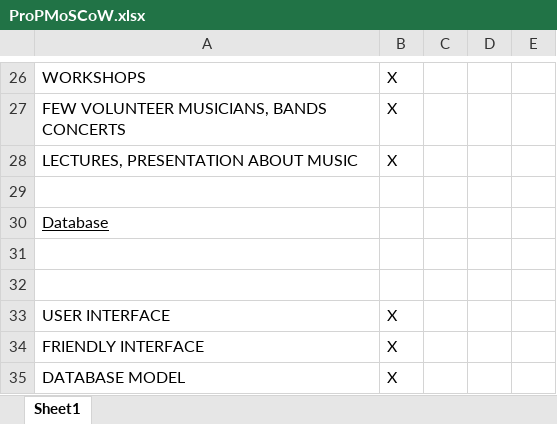
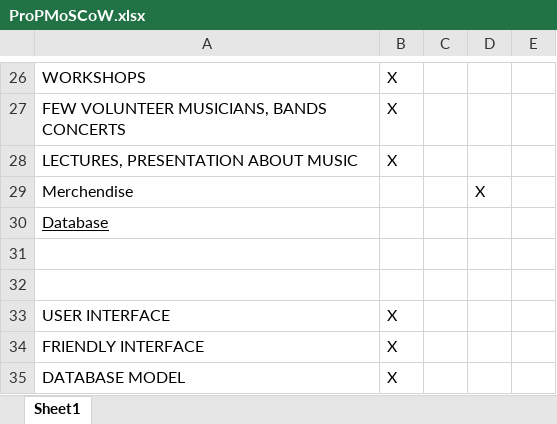
Before and after one commit to NikolaNikushev/PROP-Project, an Excel workbook: Administrative/Week4/ProPMoSCoW.xlsx, sheet Sheet1, drawn as a sheet; only a part is shown, gaps mark what is left out; values as stored, in another font and other column widths than the file's, no borders; the diff names each change by its address in the sheet, - before the commit and + after, or states it on an @@ line.

```diff
--- a/Administrative/Week4/ProPMoSCoW.xlsx (sheet Sheet1)
+++ b/Administrative/Week4/ProPMoSCoW.xlsx (sheet Sheet1)
-row 29: (empty)
+row 29: Merchendise |  |  | X
```
Also changed, not shown: 5 other files.
